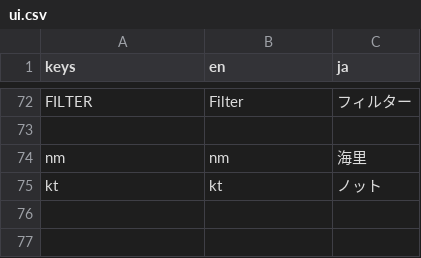
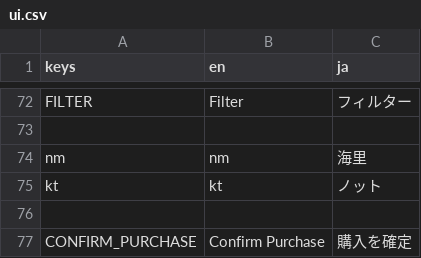
Before and after one commit to Hatya-mouse/Airline-Simulator, a CSV file: Localization/UI/ui.csv, drawn as a sheet; only a part is shown, gaps mark what is left out; the diff names each change by its address in the sheet, - before the commit and + after, or states it on an @@ line.

```diff
--- a/Localization/UI/ui.csv
+++ b/Localization/UI/ui.csv
+row 76: (empty)
+row 77: CONFIRM_PURCHASE | Confirm Purchase | 購入を確定
```
Also changed, not shown: 34 other files.
